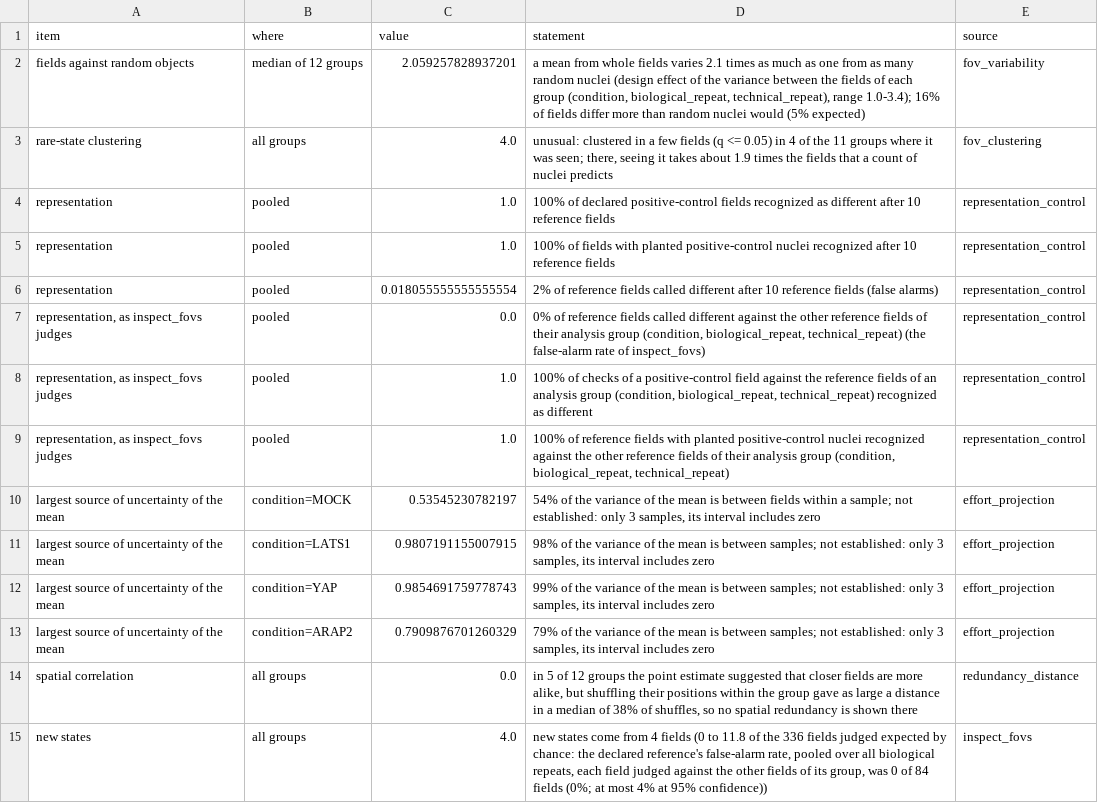
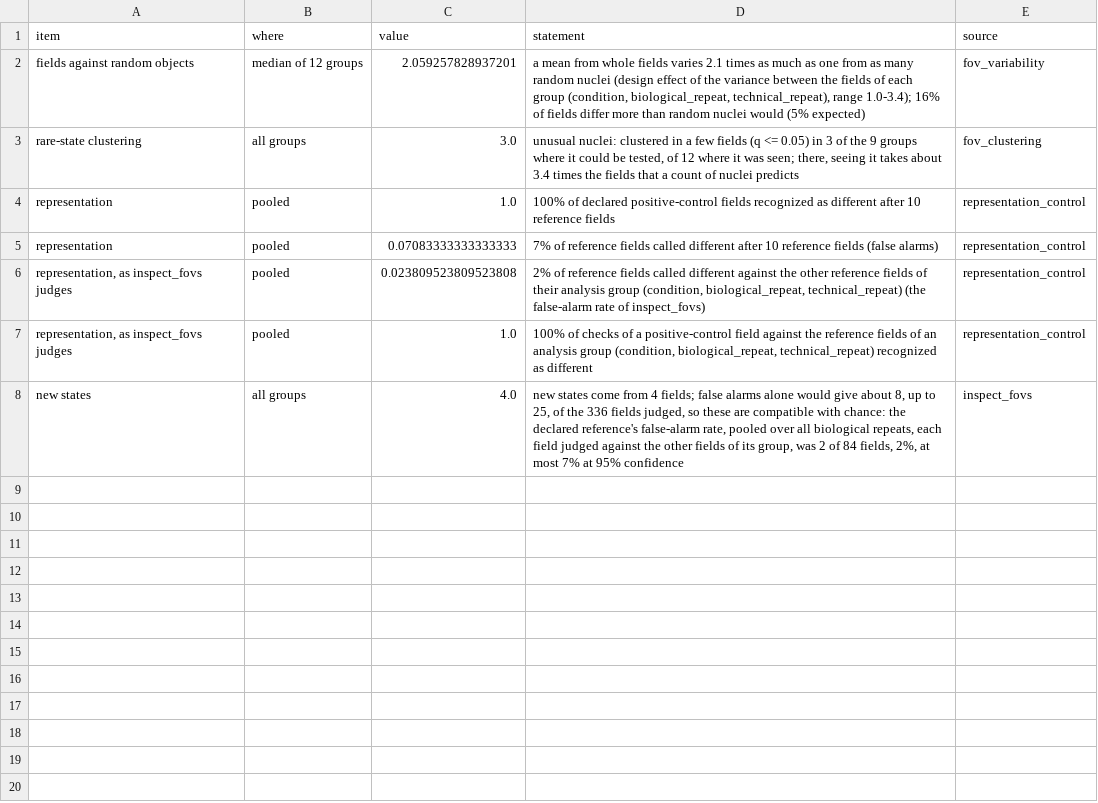
Before and after one commit to CellMigrationLab/MorphoCoverage, a CSV file: data/crick_idr/results/sampling_profile_idr0028.csv, drawn as a sheet.

```diff
--- a/data/crick_idr/results/sampling_profile_idr0028.csv
+++ b/data/crick_idr/results/sampling_profile_idr0028.csv
@@ -2,14 +2,7 @@ item,where,value,statement,source
 fields against random objects,median of 12 groups,2.059257828937201,"a mean from whole fields varies 2.1 times as much as one from as many random nuclei (design effect of the variance between the fields of each group (condition, biological_repeat, technical_repeat), range 1.0-3.4); 16% of fields differ more than random nuclei would (5% expected)",fov_variability
-rare-state clustering,all groups,4.0,"unusual: clustered in a few fields (q <= 0.05) in 4 of the 11 groups where it was seen; there, seeing it takes about 1.9 times the fields that a count of nuclei predicts",fov_clustering
+rare-state clustering,all groups,3.0,"unusual nuclei: clustered in a few fields (q <= 0.05) in 3 of the 9 groups where it could be tested, of 12 where it was seen; there, seeing it takes about 3.4 times the fields that a count of nuclei predicts",fov_clustering
 representation,pooled,1.0,100% of declared positive-control fields recognized as different after 10 reference fields,representation_control
-representation,pooled,1.0,100% of fields with planted positive-control nuclei recognized after 10 reference fields,representation_control
-representation,pooled,0.018055555555555554,2% of reference fields called different after 10 reference fields (false alarms),representation_control
-"representation, as inspect_fovs judges",pooled,0.0,"0% of reference fields called different against the other reference fields of their analysis group (condition, biological_repeat, technical_repeat) (the false-alarm rate of inspect_fovs)",representation_control
+representation,pooled,0.07083333333333333,7% of reference fields called different after 10 reference fields (false alarms),representation_control
+"representation, as inspect_fovs judges",pooled,0.023809523809523808,"2% of reference fields called different against the other reference fields of their analysis group (condition, biological_repeat, technical_repeat) (the false-alarm rate of inspect_fovs)",representation_control
 "representation, as inspect_fovs judges",pooled,1.0,"100% of checks of a positive-control field against the reference fields of an analysis group (condition, biological_repeat, technical_repeat) recognized as different",representation_control
-"representation, as inspect_fovs judges",pooled,1.0,"100% of reference fields with planted positive-control nuclei recognized against the other reference fields of their analysis group (condition, biological_repeat, technical_repeat)",representation_control
-largest source of uncertainty of the mean,condition=MOCK,0.53545230782197,"54% of the variance of the mean is between fields within a sample; not established: only 3 samples, its interval includes zero",effort_projection
-largest source of uncertainty of the mean,condition=LATS1,0.9807191155007915,"98% of the variance of the mean is between samples; not established: only 3 samples, its interval includes zero",effort_projection
-largest source of uncertainty of the mean,condition=YAP,0.9854691759778743,"99% of the variance of the mean is between samples; not established: only 3 samples, its interval includes zero",effort_projection
-largest source of uncertainty of the mean,condition=ARAP2,0.7909876701260329,"79% of the variance of the mean is between samples; not established: only 3 samples, its interval includes zero",effort_projection
-spatial correlation,all groups,0.0,"in 5 of 12 groups the point estimate suggested that closer fields are more alike, but shuffling their positions within the group gave as large a distance in a median of 38% of shuffles, so no spatial redundancy is shown there",redundancy_distance
-new states,all groups,4.0,"new states come from 4 fields (0 to 11.8 of the 336 fields judged expected by chance: the declared reference's false-alarm rate, pooled over all biological repeats, each field judged against the other fields of its group, was 0 of 84 fields (0%; at most 4% at 95% confidence))",inspect_fovs
+new states,all groups,4.0,"new states come from 4 fields; false alarms alone would give about 8, up to 25, of the 336 fields judged, so these are compatible with chance: the declared reference's false-alarm rate, pooled over all biological repeats, each field judged against the other fields of its group, was 2 of 84 fields, 2%, at most 7% at 95% confidence",inspect_fovs
```
Also changed, not shown: 6 other files.
